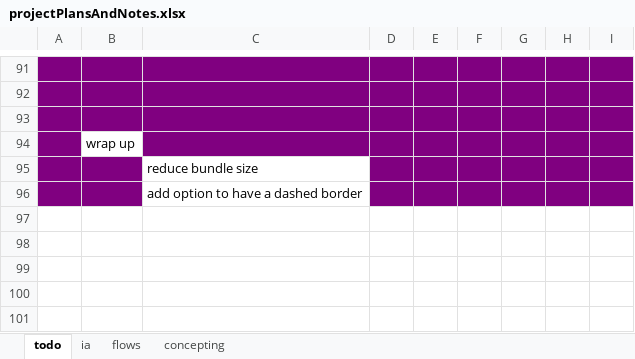
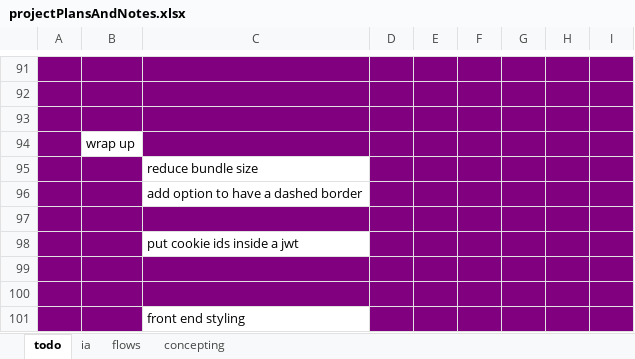
Before and after one commit to SeanDez/delayedCoupons, an Excel workbook: projectPlansAndNotes.xlsx, sheet todo, drawn as a sheet; only a part is shown, gaps mark what is left out; values as stored, in another font and other column widths than the file's, no borders; the diff names each change by its address in the sheet, - before the commit and + after, or states it on an @@ line.

Commit message:
add duplicate target checking, in clauses, snackbar error posting to front end

```diff
--- a/projectPlansAndNotes.xlsx (sheet todo)
+++ b/projectPlansAndNotes.xlsx (sheet todo)
+row 97: (empty)
+row 98:  |  | put cookie ids inside a jwt
+row 99: (empty)
+row 100: (empty)
+row 101:  |  | front end styling
```
Also changed, not shown: 5 other files.
